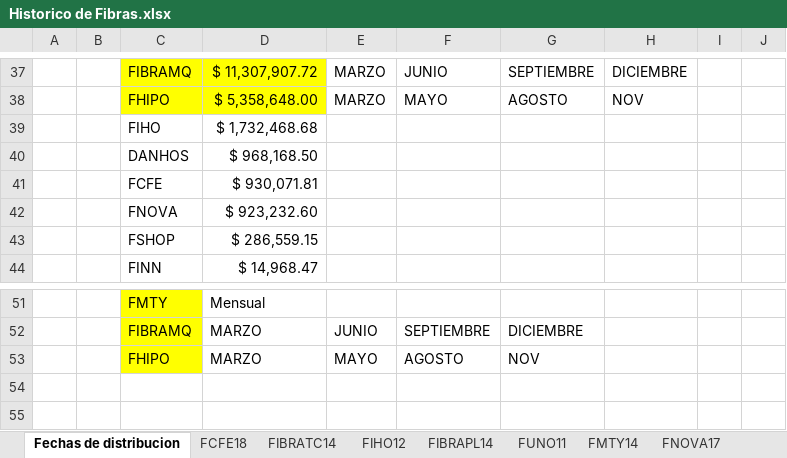
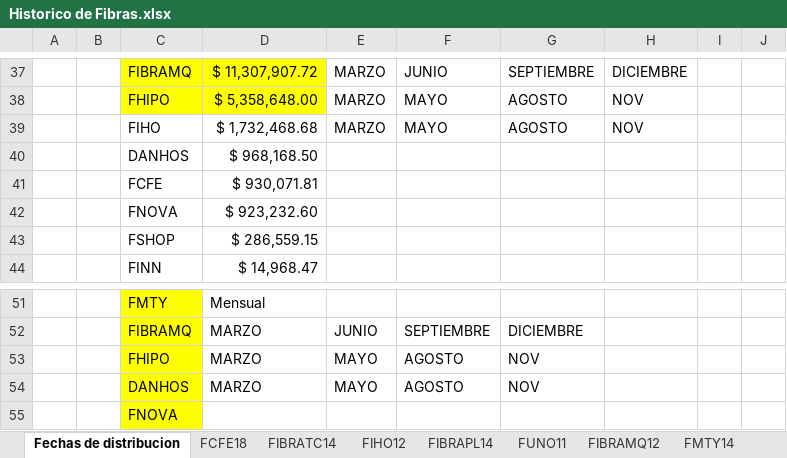
Before and after one commit to mruizf/BDHistorico, an Excel workbook: Historico de Fibras.xlsx, sheet Fechas de distribucion, drawn as a sheet; only a part is shown, gaps mark what is left out; values as stored, in another font and other column widths than the file's, no borders; removed rows and columns are numbered as before the commit, all else as after; the diff names each change by its address in the sheet, - before the commit and + after, or states it on an @@ line.

```diff
--- a/Historico de Fibras.xlsx (sheet Fechas de distribucion)
+++ b/Historico de Fibras.xlsx (sheet Fechas de distribucion)
-row 39:  |  | FIHO | $ 1,732,468.68
+row 39:  |  | FIHO | $ 1,732,468.68 | MARZO | MAYO | AGOSTO | NOV
+row 54:  |  | DANHOS | MARZO | MAYO | AGOSTO | NOV
+row 55:  |  | FNOVA
```
Also changed, not shown: other sheet tabs, HistoricoVelasDesde2024.xlsx.
